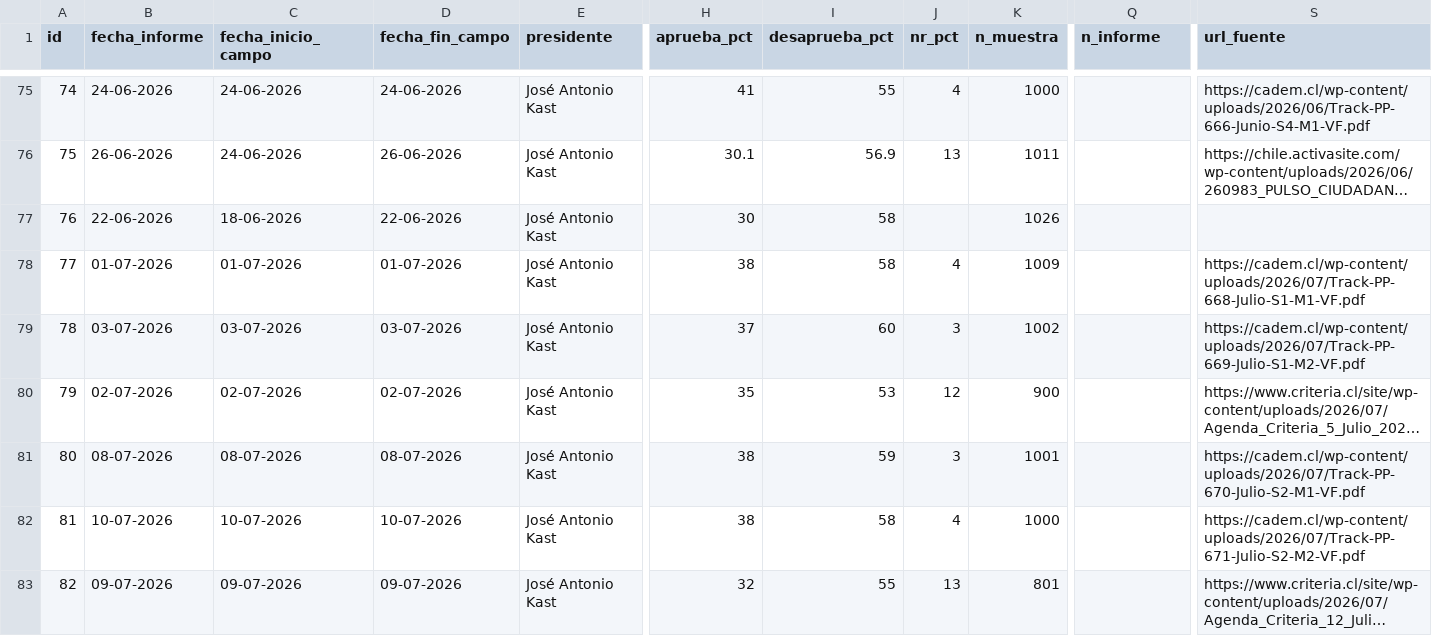
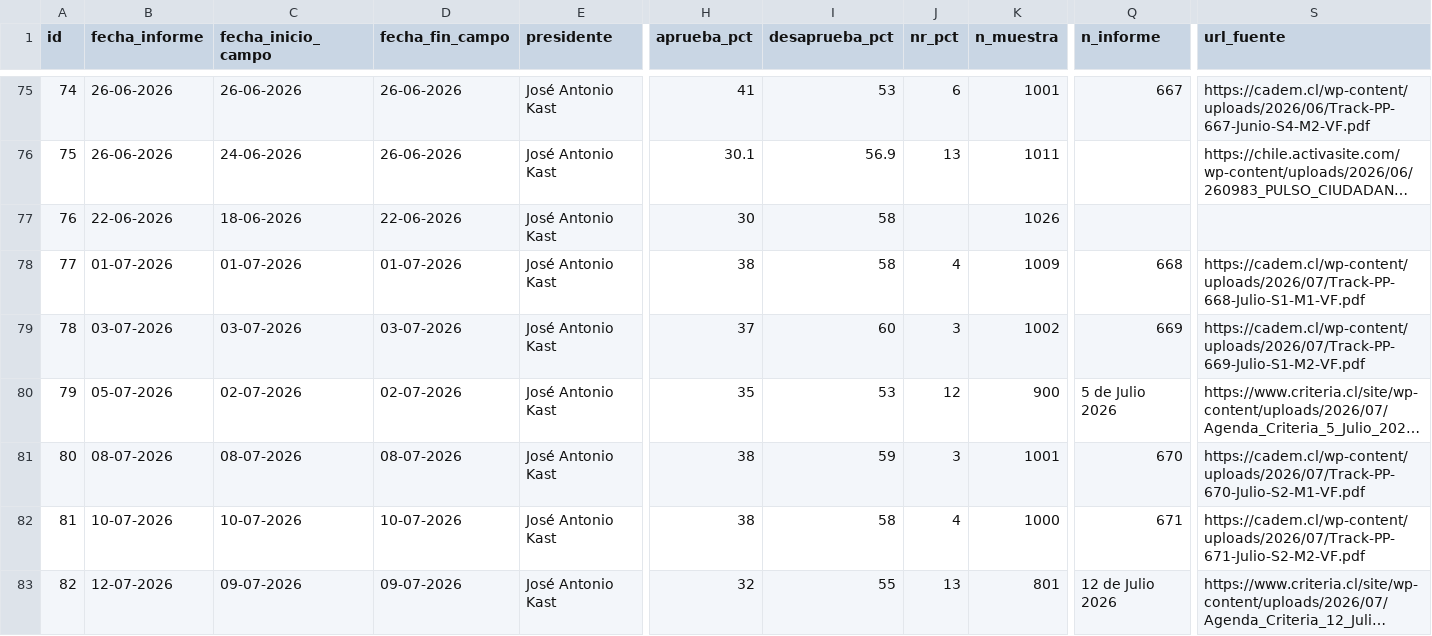
Before and after one commit to cbuzeta/aprobacion-presidencial, a CSV file: data/aprobacion_presidencial.csv, drawn as a sheet; only a part is shown, gaps mark what is left out; long unchanged cells end in …; the diff covers the shown part only; the diff names each change by its address in the sheet, - before the commit and + after, or states it on an @@ line.

```diff
--- a/data/aprobacion_presidencial.csv
+++ b/data/aprobacion_presidencial.csv
-B75 (fecha_informe): 24-06-2026
+B75 (fecha_informe): 26-06-2026
-C75 (fecha_inicio_campo): 24-06-2026
+C75 (fecha_inicio_campo): 26-06-2026
-D75 (fecha_fin_campo): 24-06-2026
+D75 (fecha_fin_campo): 26-06-2026
-I75 (desaprueba_pct): 55
+I75 (desaprueba_pct): 53
-J75 (nr_pct): 4
+J75 (nr_pct): 6
-K75 (n_muestra): 1000
+K75 (n_muestra): 1001
-Q75 (n_informe): (empty)
+Q75 (n_informe): 667
-S75 (url_fuente): https://cadem.cl/wp-content/uploads/2026/06/Track-PP-666-Junio-S4-M1-VF.pdf
+S75 (url_fuente): https://cadem.cl/wp-content/uploads/2026/06/Track-PP-667-Junio-S4-M2-VF.pdf
-Q78 (n_informe): (empty)
+Q78 (n_informe): 668
-Q79 (n_informe): (empty)
+Q79 (n_informe): 669
-B80 (fecha_informe): 02-07-2026
+B80 (fecha_informe): 05-07-2026
-Q80 (n_informe): (empty)
+Q80 (n_informe): 5 de Julio 2026
-Q81 (n_informe): (empty)
+Q81 (n_informe): 670
-Q82 (n_informe): (empty)
+Q82 (n_informe): 671
-B83 (fecha_informe): 09-07-2026
+B83 (fecha_informe): 12-07-2026
-Q83 (n_informe): (empty)
+Q83 (n_informe): 12 de Julio 2026
```
Also changed, not shown: 1 added row, 1 removed row, 1 moved row, 22 edited cells and row numbers in column A elsewhere in this file.
